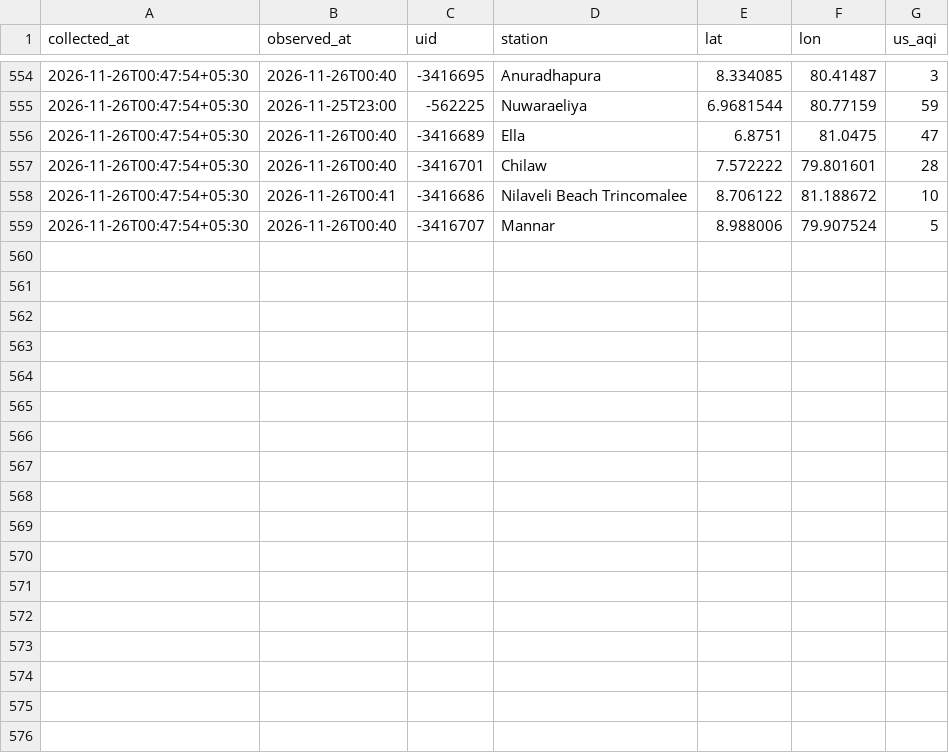
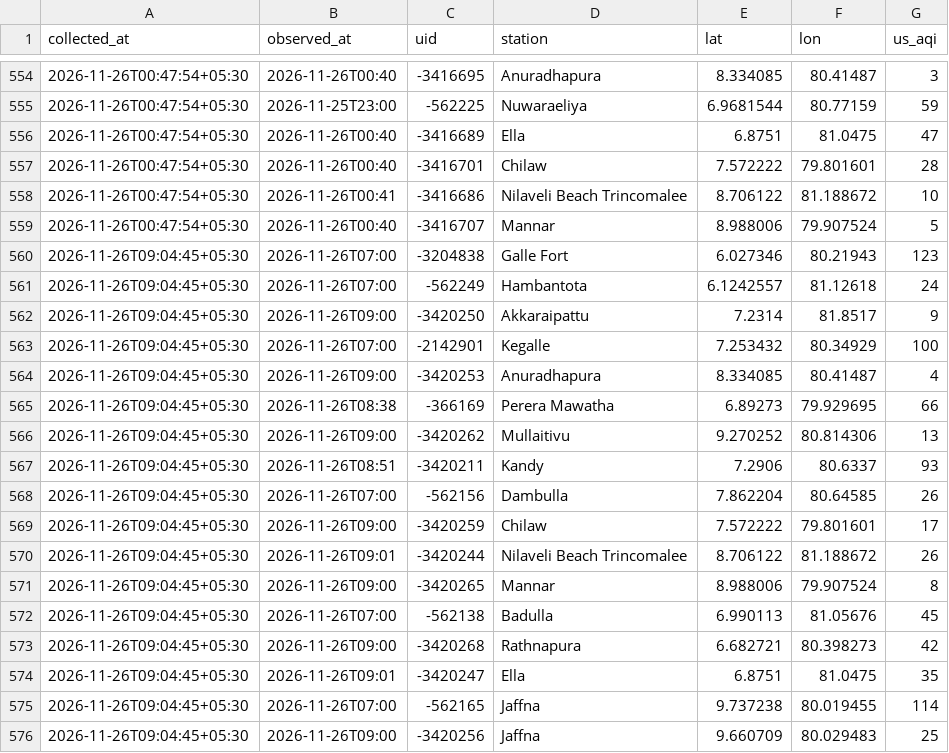
Before and after one commit to fectlk/aq-data-collector, a CSV file: data/waqi/2026-11.csv, drawn as a sheet; only a part is shown, gaps mark what is left out.

Commit message:
data: AQI update 2026-11-26 09:10 SLST

```diff
--- a/data/waqi/2026-11.csv
+++ b/data/waqi/2026-11.csv
@@ -559 +559,18 @@ collected_at,observed_at,uid,station,lat,lon,us_aqi
 2026-11-26T00:47:54+05:30,2026-11-26T00:40,-3416707,Mannar,8.988006,79.907524,5
+2026-11-26T09:04:45+05:30,2026-11-26T07:00,-3204838,Galle Fort,6.027346,80.21943,123
+2026-11-26T09:04:45+05:30,2026-11-26T07:00,-562249,Hambantota,6.1242557,81.12618,24
+2026-11-26T09:04:45+05:30,2026-11-26T09:00,-3420250,Akkaraipattu,7.2314,81.8517,9
+2026-11-26T09:04:45+05:30,2026-11-26T07:00,-2142901,Kegalle,7.253432,80.34929,100
+2026-11-26T09:04:45+05:30,2026-11-26T09:00,-3420253,Anuradhapura,8.334085,80.41487,4
+2026-11-26T09:04:45+05:30,2026-11-26T08:38,-366169,Perera Mawatha,6.89273,79.929695,66
+2026-11-26T09:04:45+05:30,2026-11-26T09:00,-3420262,Mullaitivu,9.270252,80.814306,13
+2026-11-26T09:04:45+05:30,2026-11-26T08:51,-3420211,Kandy,7.2906,80.6337,93
+2026-11-26T09:04:45+05:30,2026-11-26T07:00,-562156,Dambulla,7.862204,80.64585,26
+2026-11-26T09:04:45+05:30,2026-11-26T09:00,-3420259,Chilaw,7.572222,79.801601,17
+2026-11-26T09:04:45+05:30,2026-11-26T09:01,-3420244,Nilaveli Beach Trincomalee,8.706122,81.188672,26
+2026-11-26T09:04:45+05:30,2026-11-26T09:00,-3420265,Mannar,8.988006,79.907524,8
+2026-11-26T09:04:45+05:30,2026-11-26T07:00,-562138,Badulla,6.990113,81.05676,45
+2026-11-26T09:04:45+05:30,2026-11-26T09:00,-3420268,Rathnapura,6.682721,80.398273,42
+2026-11-26T09:04:45+05:30,2026-11-26T09:01,-3420247,Ella,6.8751,81.0475,35
+2026-11-26T09:04:45+05:30,2026-11-26T07:00,-562165,Jaffna,9.737238,80.019455,114
+2026-11-26T09:04:45+05:30,2026-11-26T09:00,-3420256,Jaffna,9.660709,80.029483,25
```
Also changed, not shown: data/2026-11.csv, data/iqair/2026-11.csv, 2 other files.
